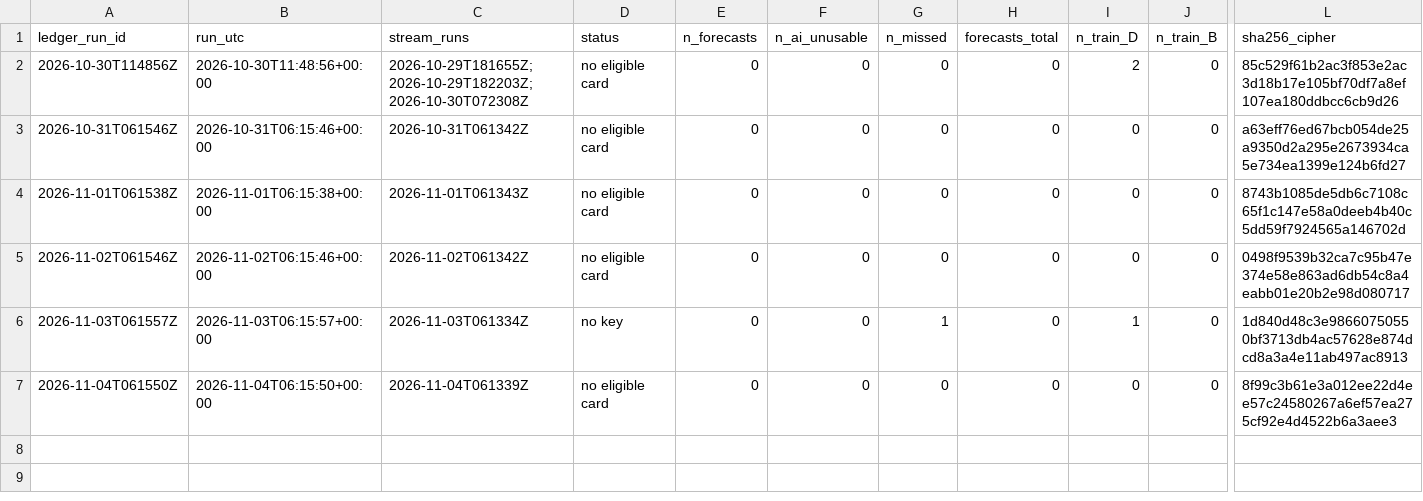
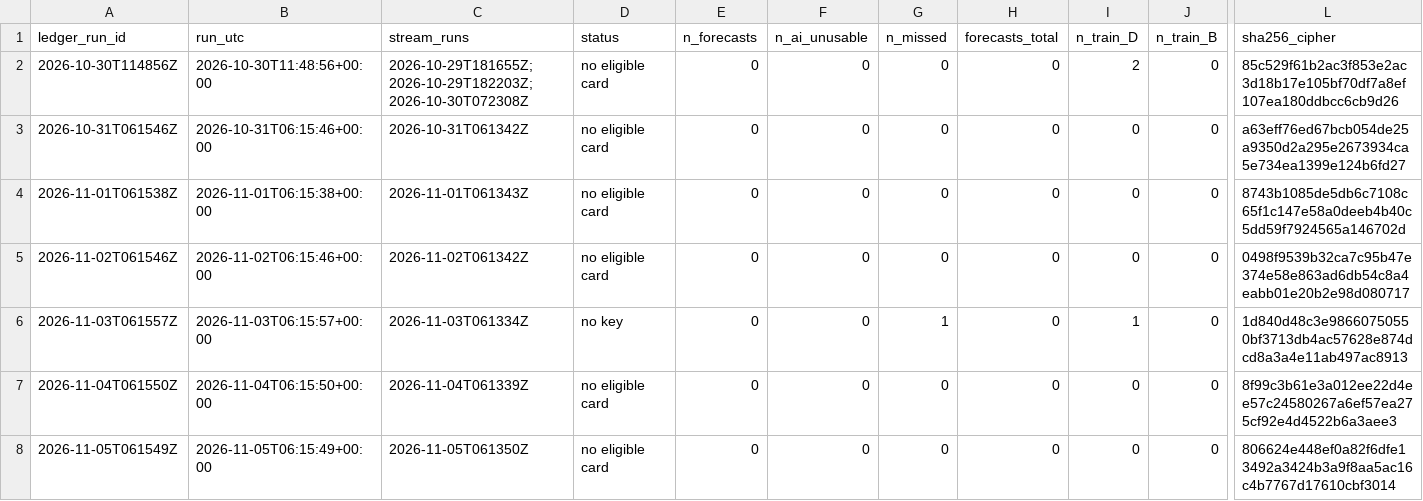
Before and after one commit to avram3scu-art/emo-core-v1, a CSV file: data/selfmodel/ledger_index.csv, drawn as a sheet; only a part is shown, gaps mark what is left out; rows hold the shown columns only; the diff names each change by its address in the sheet, - before the commit and + after, or states it on an @@ line.

```diff
--- a/data/selfmodel/ledger_index.csv
+++ b/data/selfmodel/ledger_index.csv
+row 8: 2026-11-05T061549Z | 2026-11-05T06:15:49+00:00 | 2026-11-05T061350Z | no eligible card | 0 | 0 | 0 | 0 | 0 | 0 | 806624e448ef0a82f6dfe13492a3424b3a9f8aa5ac16c4b7767d17610cbf3014
```
Also changed, not shown: 1 other file.
